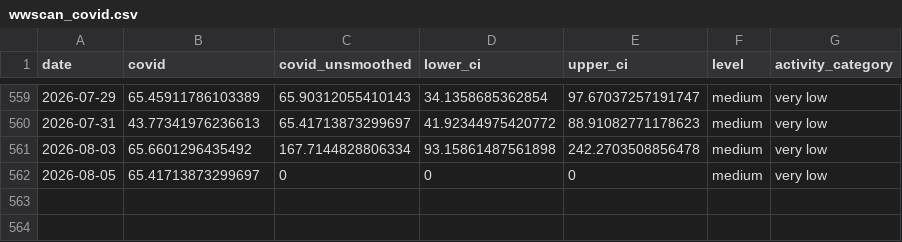
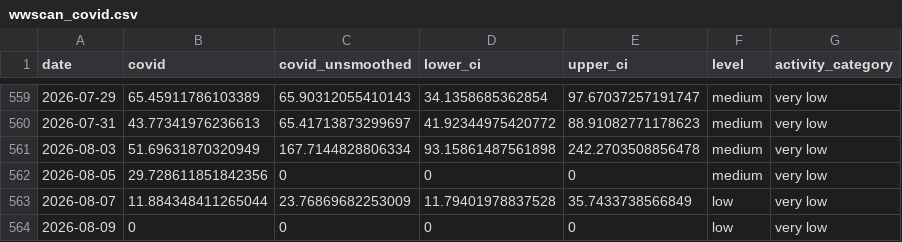
Before and after one commit to smach/biobot_mwra, a CSV file: data/processed/wwscan_covid.csv, drawn as a sheet; only a part is shown, gaps mark what is left out.

```diff
--- a/data/processed/wwscan_covid.csv
+++ b/data/processed/wwscan_covid.csv
@@ -560,3 +560,5 @@ date,covid,covid_unsmoothed,lower_ci,upper_ci,level,activity_category
 2026-07-31,43.77341976236613,65.41713873299697,41.92344975420772,88.91082771178623,medium,very low
-2026-08-03,65.6601296435492,167.7144828806334,93.15861487561898,242.2703508856478,medium,very low
-2026-08-05,65.41713873299697,0,0,0,medium,very low
+2026-08-03,51.69631870320949,167.7144828806334,93.15861487561898,242.2703508856478,medium,very low
+2026-08-05,29.728611851842356,0,0,0,medium,very low
+2026-08-07,11.884348411265044,23.76869682253009,11.79401978837528,35.7433738566849,low,very low
+2026-08-09,0,0,0,0,low,very low
```
Also changed, not shown: docs/data/wwscan_covid.csv, 2 other files.
